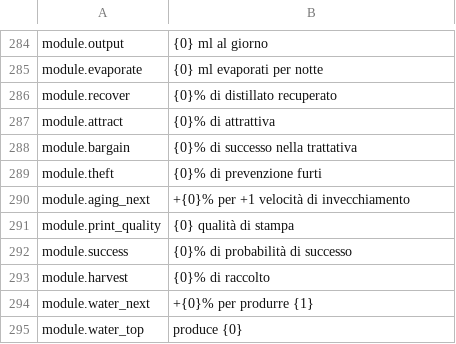
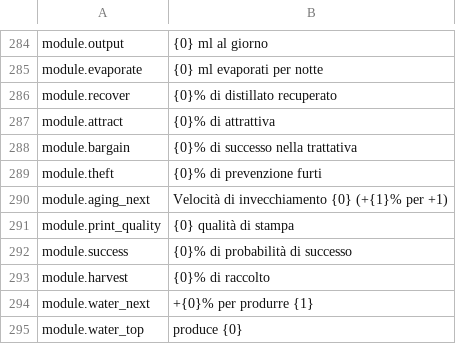
Before and after one commit to Nwflower/item-details, a CSV file: Localization/it.csv, drawn as a sheet; only a part is shown, gaps mark what is left out.

```diff
--- a/Localization/it.csv
+++ b/Localization/it.csv
@@ -289,3 +289,3 @@ module.bargain,{0}% di successo nella trattativa
 module.theft,{0}% di prevenzione furti
-module.aging_next,+{0}% per +1 velocità di invecchiamento
+module.aging_next,Velocità di invecchiamento {0} (+{1}% per +1)
 module.print_quality,{0} qualità di stampa
```
Also changed, not shown: Localization/de.csv, Localization/es.csv, 9 other files.
